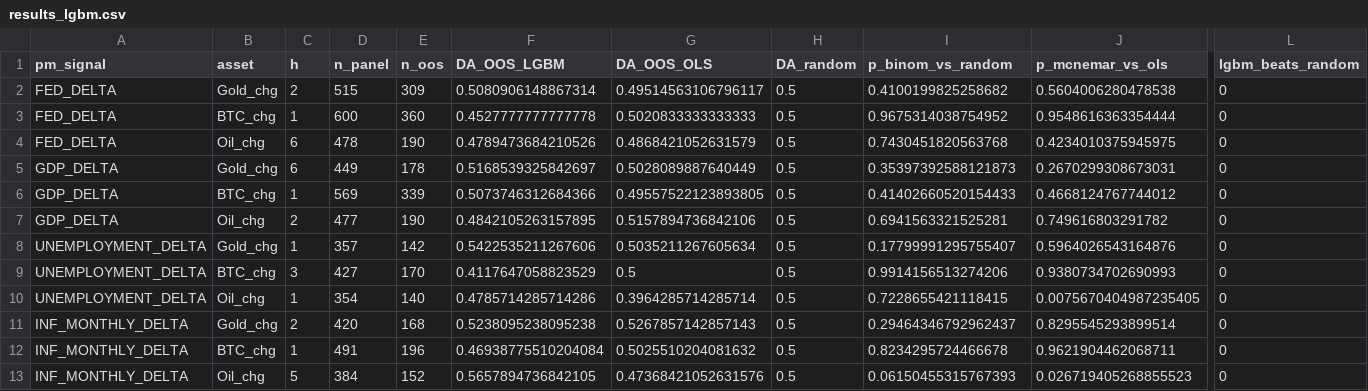
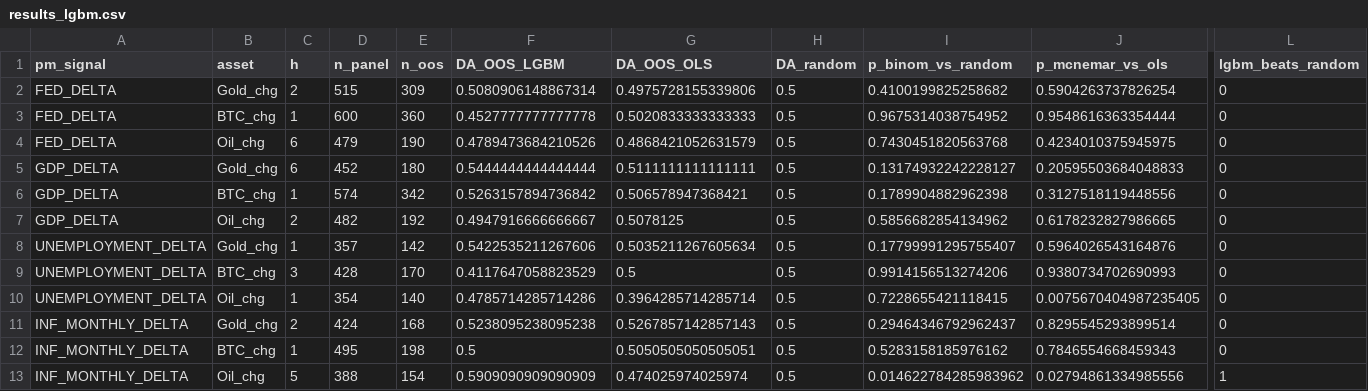
Before and after one commit to flyingduck0/ML_Seminar_Project, a CSV file: results/results_lgbm.csv, drawn as a sheet; only a part is shown, gaps mark what is left out; the diff names each change by its address in the sheet, - before the commit and + after, or states it on an @@ line.

```diff
--- a/results/results_lgbm.csv
+++ b/results/results_lgbm.csv
-G2 (DA_OOS_OLS): 0.49514563106796117
+G2 (DA_OOS_OLS): 0.4975728155339806
-J2 (p_mcnemar_vs_ols): 0.5604006280478538
+J2 (p_mcnemar_vs_ols): 0.5904263737826254
-D4 (n_panel): 478
+D4 (n_panel): 479
-D5 (n_panel): 449
+D5 (n_panel): 452
-E5 (n_oos): 178
+E5 (n_oos): 180
-F5 (DA_OOS_LGBM): 0.5168539325842697
+F5 (DA_OOS_LGBM): 0.5444444444444444
-G5 (DA_OOS_OLS): 0.5028089887640449
+G5 (DA_OOS_OLS): 0.5111111111111111
-I5 (p_binom_vs_random): 0.35397392588121873
+I5 (p_binom_vs_random): 0.13174932242228127
-J5 (p_mcnemar_vs_ols): 0.2670299308673031
+J5 (p_mcnemar_vs_ols): 0.20595503684048833
-D6 (n_panel): 569
+D6 (n_panel): 574
-E6 (n_oos): 339
+E6 (n_oos): 342
-F6 (DA_OOS_LGBM): 0.5073746312684366
+F6 (DA_OOS_LGBM): 0.5263157894736842
-G6 (DA_OOS_OLS): 0.49557522123893805
+G6 (DA_OOS_OLS): 0.506578947368421
-I6 (p_binom_vs_random): 0.41402660520154433
+I6 (p_binom_vs_random): 0.1789904882962398
-J6 (p_mcnemar_vs_ols): 0.4668124767744012
+J6 (p_mcnemar_vs_ols): 0.3127518119448556
-D7 (n_panel): 477
+D7 (n_panel): 482
-E7 (n_oos): 190
+E7 (n_oos): 192
-F7 (DA_OOS_LGBM): 0.4842105263157895
+F7 (DA_OOS_LGBM): 0.4947916666666667
-G7 (DA_OOS_OLS): 0.5157894736842106
+G7 (DA_OOS_OLS): 0.5078125
-I7 (p_binom_vs_random): 0.6941563321525281
+I7 (p_binom_vs_random): 0.5856682854134962
-J7 (p_mcnemar_vs_ols): 0.749616803291782
+J7 (p_mcnemar_vs_ols): 0.6178232827986665
-D9 (n_panel): 427
+D9 (n_panel): 428
-D11 (n_panel): 420
+D11 (n_panel): 424
-D12 (n_panel): 491
+D12 (n_panel): 495
-E12 (n_oos): 196
+E12 (n_oos): 198
-F12 (DA_OOS_LGBM): 0.46938775510204084
+F12 (DA_OOS_LGBM): 0.5
-G12 (DA_OOS_OLS): 0.5025510204081632
+G12 (DA_OOS_OLS): 0.5050505050505051
-I12 (p_binom_vs_random): 0.8234295724466678
+I12 (p_binom_vs_random): 0.5283158185976162
-J12 (p_mcnemar_vs_ols): 0.9621904462068711
+J12 (p_mcnemar_vs_ols): 0.7846554668459343
-D13 (n_panel): 384
+D13 (n_panel): 388
-E13 (n_oos): 152
+E13 (n_oos): 154
-F13 (DA_OOS_LGBM): 0.5657894736842105
+F13 (DA_OOS_LGBM): 0.5909090909090909
-G13 (DA_OOS_OLS): 0.47368421052631576
+G13 (DA_OOS_OLS): 0.474025974025974
-I13 (p_binom_vs_random): 0.06150455315767393
+I13 (p_binom_vs_random): 0.014622784285983962
-J13 (p_mcnemar_vs_ols): 0.026719405268855523
+J13 (p_mcnemar_vs_ols): 0.02794861334985556
-L13 (lgbm_beats_random): 0
+L13 (lgbm_beats_random): 1
```
Also changed, not shown: results/current_signals.csv, results/results_backtest.csv, 8 other files.
